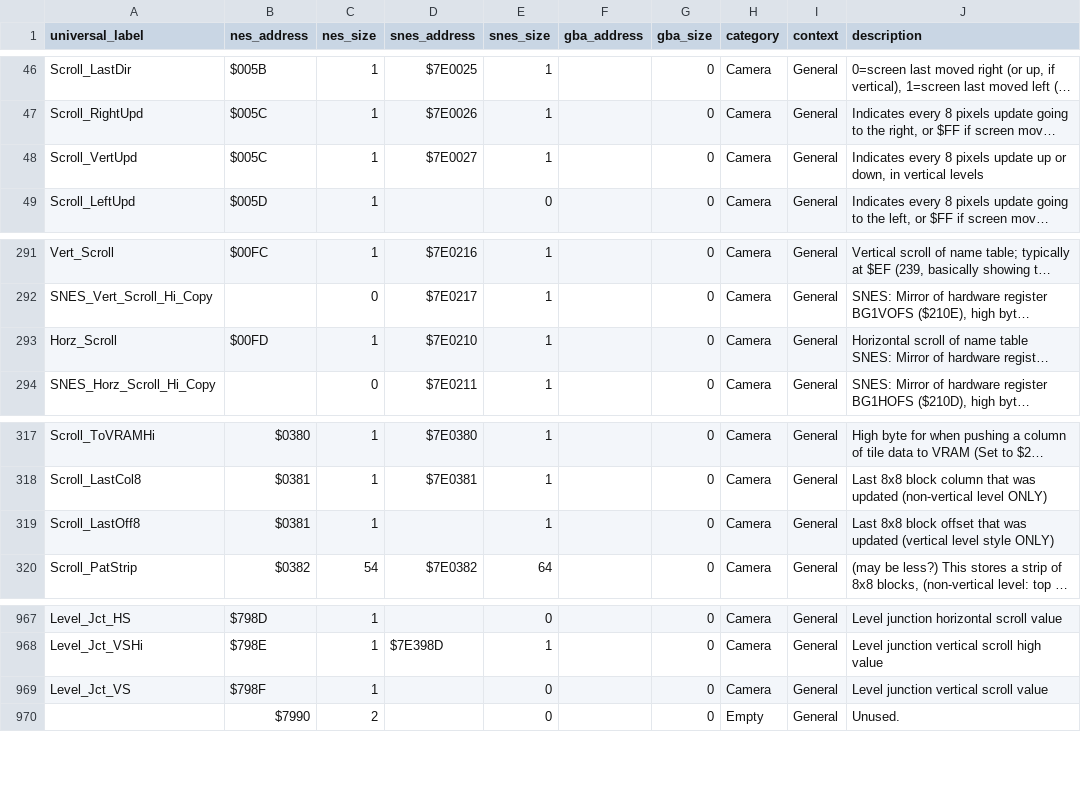
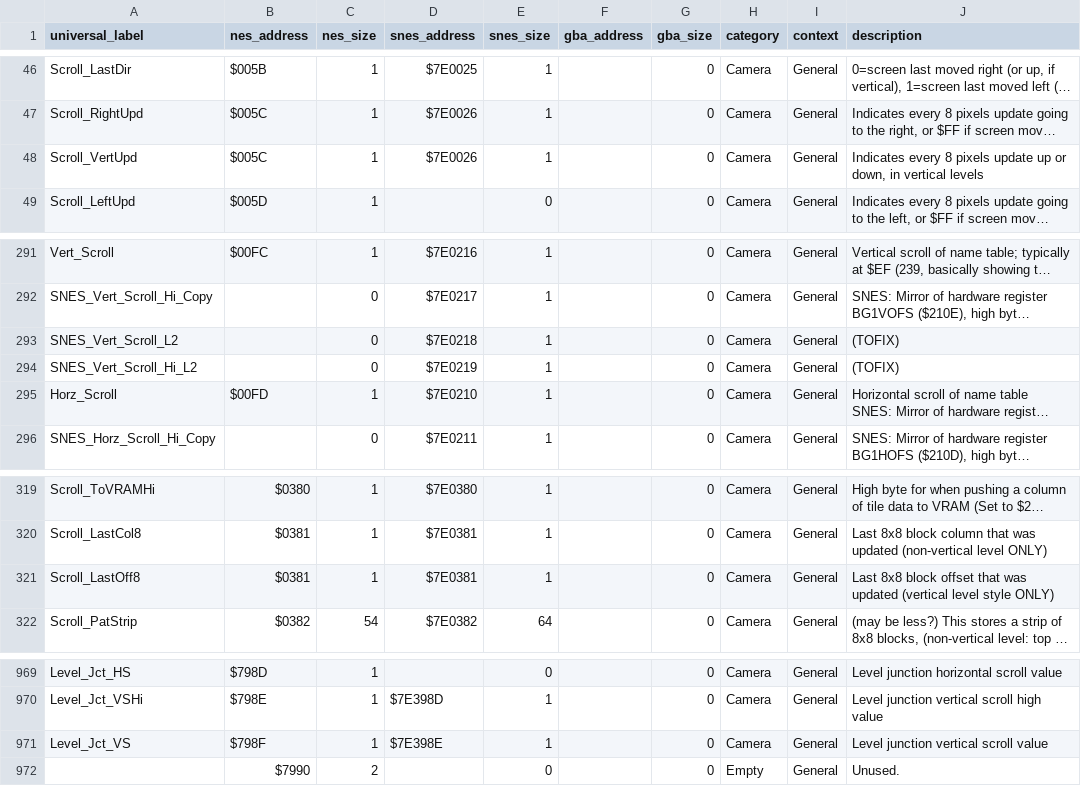
Before and after one commit to hericium1/hericium1.github.io, a CSV file: data/ram.csv, drawn as a sheet; only a part is shown, gaps mark what is left out; long unchanged cells end in …; addresses are those after the commit; the diff names each change by its address in the sheet, - before the commit and + after, or states it on an @@ line.

Commit message:
Add RAM addresses

```diff
--- a/data/ram.csv
+++ b/data/ram.csv
-D48 (snes_address): $7E0027
+D48 (snes_address): $7E0026
+row 293: SNES_Vert_Scroll_L2 |  | 0 | $7E0218 | 1 |  | 0 | Camera | General | (TOFIX)
+row 294: SNES_Vert_Scroll_Hi_L2 |  | 0 | $7E0219 | 1 |  | 0 | Camera | General | (TOFIX)
-D321 (snes_address): (empty)
+D321 (snes_address): $7E0381
-D971 (snes_address): (empty)
+D971 (snes_address): $7E398E
-E971 (snes_size): 0
+E971 (snes_size): 1
```
